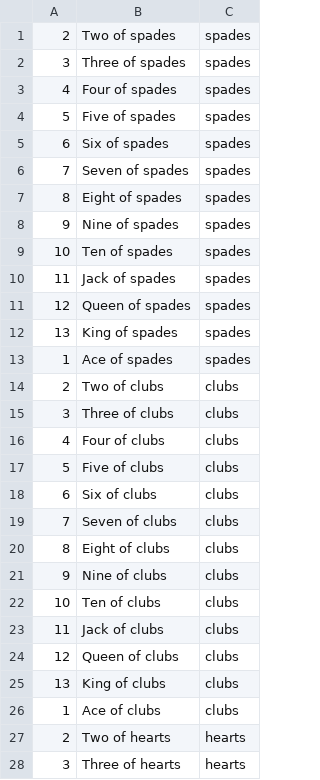
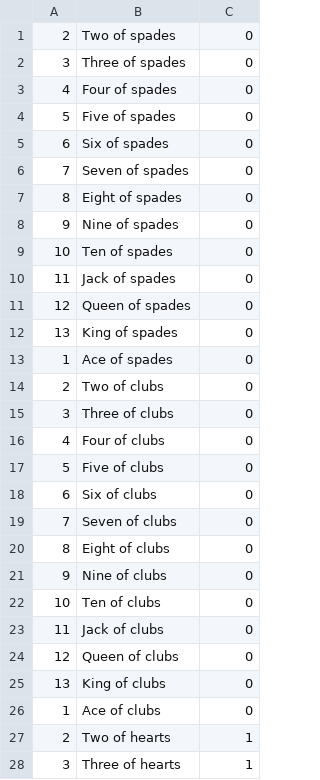
Before and after one commit to kosilord/Pasjans, a CSV file: Pasjans/Cards_data.csv, drawn as a sheet; only a part is shown; the diff covers the shown part only.

```diff
--- a/Pasjans/Cards_data.csv
+++ b/Pasjans/Cards_data.csv
@@ -1,28 +1,28 @@
-2;Two of spades;spades
-3;Three of spades;spades
-4;Four of spades;spades
-5;Five of spades;spades
-6;Six of spades;spades
-7;Seven of spades;spades
-8;Eight of spades;spades
-9;Nine of spades;spades
-10;Ten of spades;spades
-11;Jack of spades;spades
-12;Queen of spades;spades
-13;King of spades;spades
-1;Ace of spades;spades
-2;Two of clubs;clubs
-3;Three of clubs;clubs
-4;Four of clubs;clubs
-5;Five of clubs;clubs
-6;Six of clubs;clubs
-7;Seven of clubs;clubs
-8;Eight of clubs;clubs
-9;Nine of clubs;clubs
-10;Ten of clubs;clubs
-11;Jack of clubs;clubs
-12;Queen of clubs;clubs
-13;King of clubs;clubs
-1;Ace of clubs;clubs
-2;Two of hearts;hearts
-3;Three of hearts;hearts
+2;Two of spades;0
+3;Three of spades;0
+4;Four of spades;0
+5;Five of spades;0
+6;Six of spades;0
+7;Seven of spades;0
+8;Eight of spades;0
+9;Nine of spades;0
+10;Ten of spades;0
+11;Jack of spades;0
+12;Queen of spades;0
+13;King of spades;0
+1;Ace of spades;0
+2;Two of clubs;0
+3;Three of clubs;0
+4;Four of clubs;0
+5;Five of clubs;0
+6;Six of clubs;0
+7;Seven of clubs;0
+8;Eight of clubs;0
+9;Nine of clubs;0
+10;Ten of clubs;0
+11;Jack of clubs;0
+12;Queen of clubs;0
+13;King of clubs;0
+1;Ace of clubs;0
+2;Two of hearts;1
+3;Three of hearts;1
```
Also changed, not shown: 24 edited cells elsewhere in this file, 3 other files.
